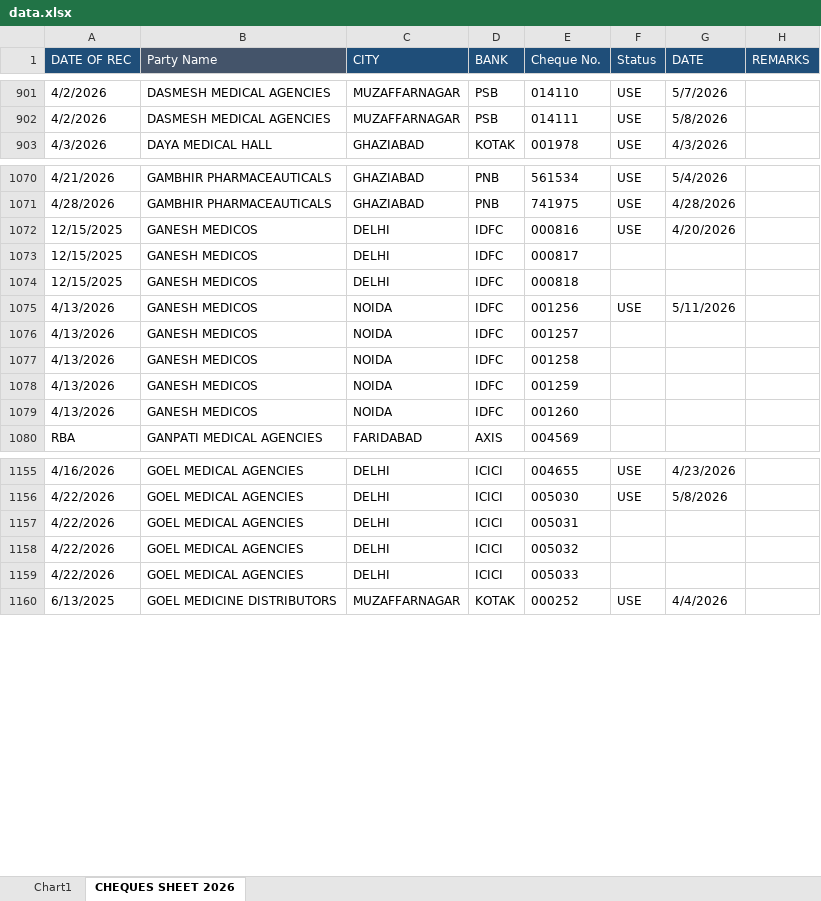
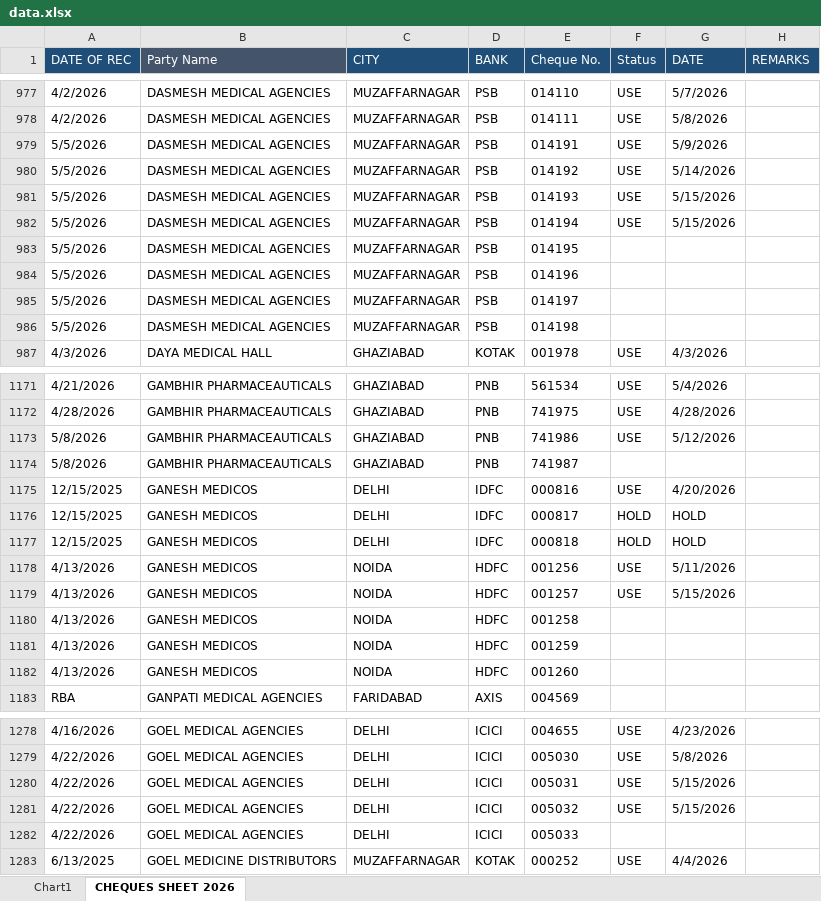
Before and after one commit to abenterprisesghz-stack/cheque-tracker, an Excel workbook: data.xlsx, sheet CHEQUES SHEET 2026, drawn as a sheet; only a part is shown, gaps mark what is left out; values as stored, in another font and other column widths than the file's, no borders; conditional formats not drawn; addresses are those after the commit; the diff covers the shown part only; the diff names each change by its address in the sheet, - before the commit and + after, or states it on an @@ line.

```diff
--- a/data.xlsx (sheet CHEQUES SHEET 2026)
+++ b/data.xlsx (sheet CHEQUES SHEET 2026)
@@ row 4650 moved to row 979: 5/5/2026 @@
@@ row 4651 moved to row 980: 5/5/2026 @@
+row 981: 5/5/2026 | DASMESH MEDICAL AGENCIES | MUZAFFARNAGAR | PSB | 014193 | USE | 5/15/2026
+row 982: 5/5/2026 | DASMESH MEDICAL AGENCIES | MUZAFFARNAGAR | PSB | 014194 | USE | 5/15/2026
@@ row 4654 moved to row 983: 5/5/2026 @@
@@ row 4655 moved to row 984: 5/5/2026 @@
@@ row 4656 moved to row 985: 5/5/2026 @@
@@ row 4657 moved to row 986: 5/5/2026 @@
@@ row 4871 moved to row 1173: 5/8/2026 @@
@@ row 4872 moved to row 1174: 5/8/2026 @@
-F1176:F1177 (Status): (empty)
+F1176:F1177 (Status): HOLD
-G1176:G1177 (DATE): (empty)
+G1176:G1177 (DATE): HOLD
-D1178:D1182 (BANK): IDFC
+D1178:D1182 (BANK): HDFC
-F1179 (Status): (empty)
+F1179 (Status): USE
-G1179 (DATE): (empty)
+G1179 (DATE): 5/15/2026
-F1280:F1281 (Status): (empty)
+F1280:F1281 (Status): USE
-G1280:G1281 (DATE): (empty)
+G1280:G1281 (DATE): 5/15/2026
```
Also changed, not shown: other rows of this sheet, charts or pictures.
